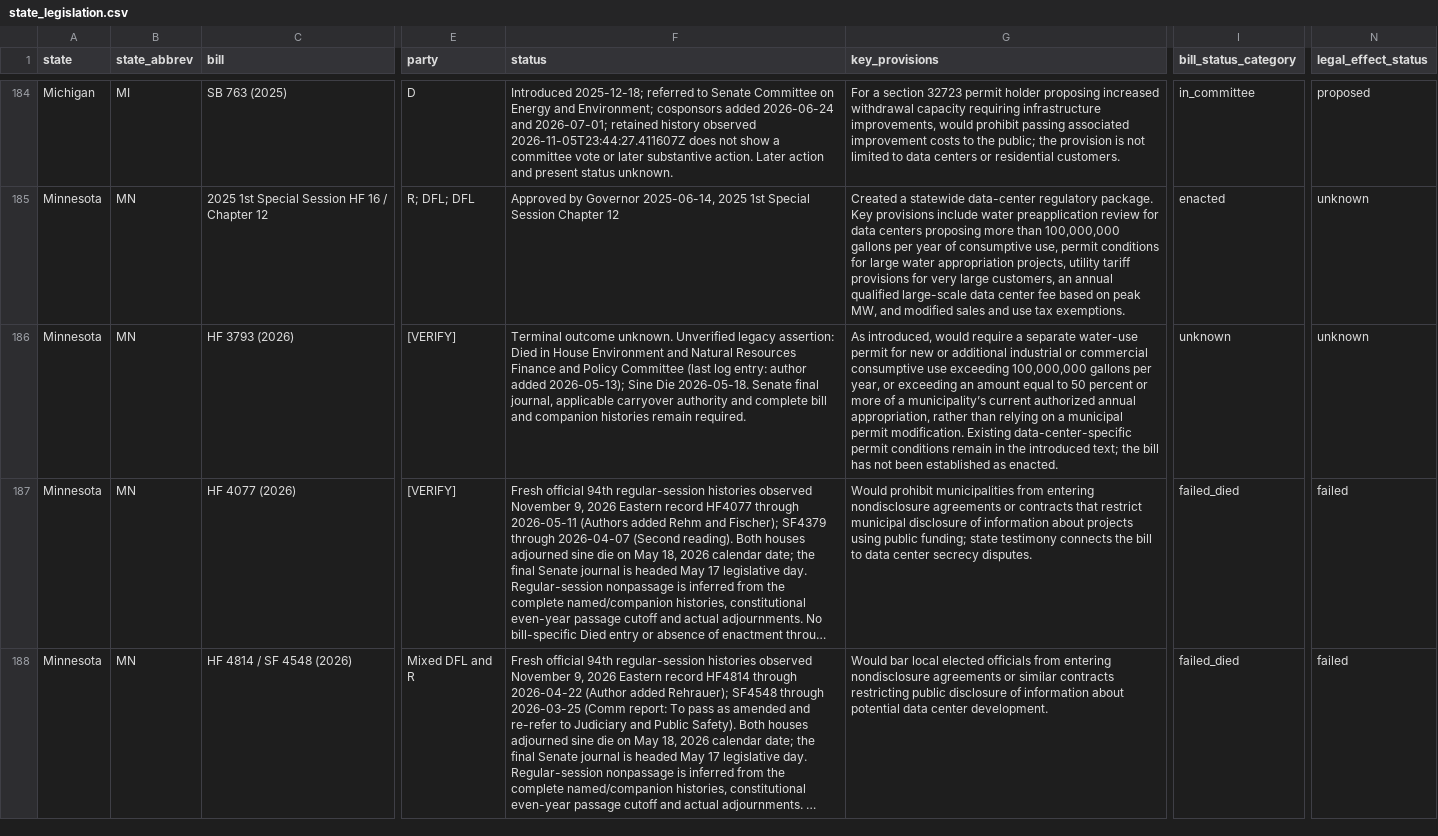
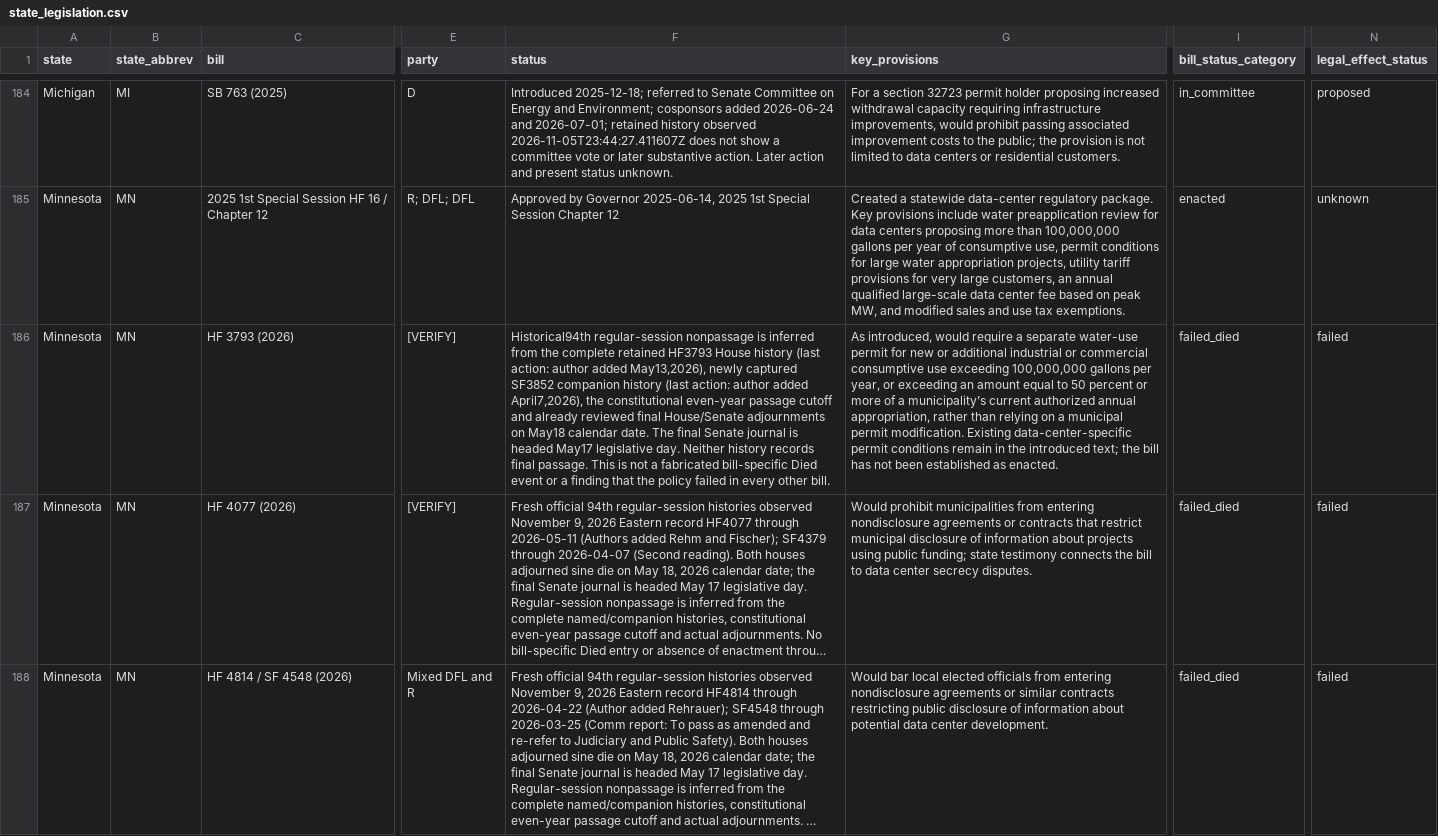
Before and after one commit to mjbommar/moratorium-data-2026, a CSV file: data/state_legislation.csv, drawn as a sheet; only a part is shown, gaps mark what is left out; long unchanged cells end in …; the diff names each change by its address in the sheet, - before the commit and + after, or states it on an @@ line.

```diff
--- a/data/state_legislation.csv
+++ b/data/state_legislation.csv
-F186 (status): Terminal outcome unknown. Unverified legacy assertion: Died in House Environment and Natural Resources Finance and Policy Committee (last log entry: author added 2026-05-13); Sine Die 2026-05-18. Senate final journal, applicable carryover authority and complete bill and companion histories remain required.
+F186 (status): Historical94th regular-session nonpassage is inferred from the complete retained HF3793 House history (last action: author added May13,2026), newly captured SF3852 companion history (last action: author added April7,2026), the constitutional even-year passage cutoff and already reviewed final House/Senate adjournments on May18 calendar date. The final Senate journal is headed May17 legislative day. Neither history records final passage. This is not a fabricated bill-specific Died event or a finding that the policy failed in every other bill.
-I186 (bill_status_category): unknown
+I186 (bill_status_category): failed_died
-N186 (legal_effect_status): unknown
+N186 (legal_effect_status): failed
```
Also changed, not shown: data/policy-scope/all-annotated.csv, data/policy-scope/not-explicitly-excluded-candidates.csv, 17 other files.
